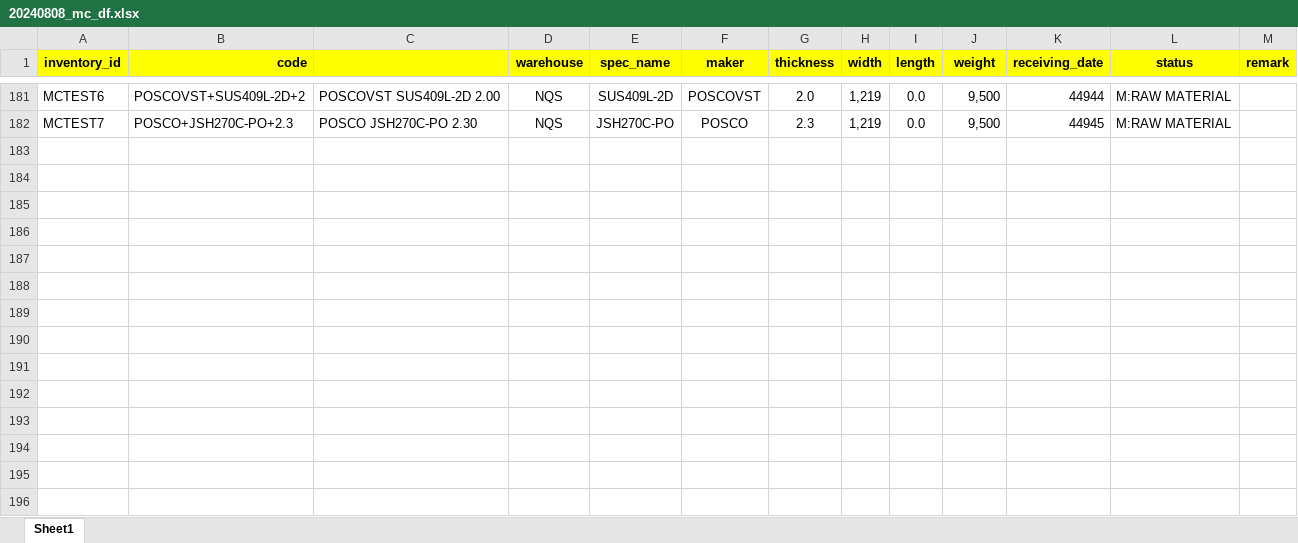
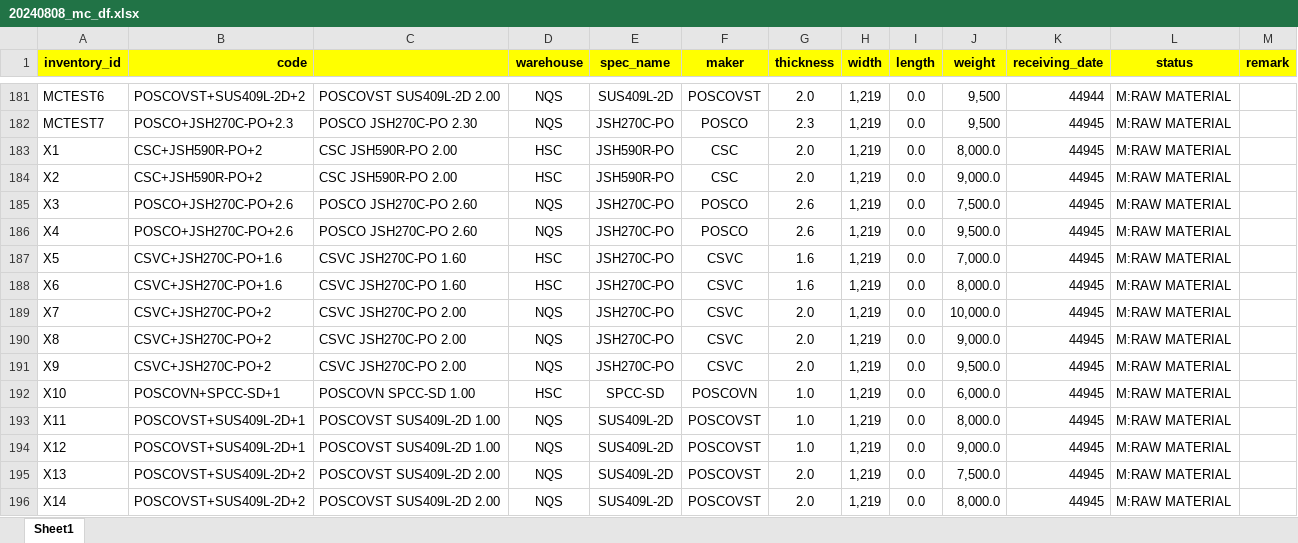
Before and after one commit to non-ceterisparibus/test_cutting_stock_optima, an Excel workbook: scr/data/20240808_mc_df.xlsx, sheet Sheet1, drawn as a sheet; only a part is shown, gaps mark what is left out; values as stored, in another font and other column widths than the file's, no borders; conditional formats not drawn; the diff names each change by its address in the sheet, - before the commit and + after, or states it on an @@ line.

Commit message:
Update 20240808_mc_df.xlsx

```diff
--- a/scr/data/20240808_mc_df.xlsx (sheet Sheet1)
+++ b/scr/data/20240808_mc_df.xlsx (sheet Sheet1)
+row 183: X1 | CSC+JSH590R-PO+2 | CSC JSH590R-PO 2.00 | HSC | JSH590R-PO | CSC | 2.0 | 1,219 | 0.0 | 8,000.0 | 44945 | M:RAW MATERIAL
+row 184: X2 | CSC+JSH590R-PO+2 | CSC JSH590R-PO 2.00 | HSC | JSH590R-PO | CSC | 2.0 | 1,219 | 0.0 | 9,000.0 | 44945 | M:RAW MATERIAL
+row 185: X3 | POSCO+JSH270C-PO+2.6 | POSCO JSH270C-PO 2.60 | NQS | JSH270C-PO | POSCO | 2.6 | 1,219 | 0.0 | 7,500.0 | 44945 | M:RAW MATERIAL
+row 186: X4 | POSCO+JSH270C-PO+2.6 | POSCO JSH270C-PO 2.60 | NQS | JSH270C-PO | POSCO | 2.6 | 1,219 | 0.0 | 9,500.0 | 44945 | M:RAW MATERIAL
+row 187: X5 | CSVC+JSH270C-PO+1.6 | CSVC JSH270C-PO 1.60 | HSC | JSH270C-PO | CSVC | 1.6 | 1,219 | 0.0 | 7,000.0 | 44945 | M:RAW MATERIAL
+row 188: X6 | CSVC+JSH270C-PO+1.6 | CSVC JSH270C-PO 1.60 | HSC | JSH270C-PO | CSVC | 1.6 | 1,219 | 0.0 | 8,000.0 | 44945 | M:RAW MATERIAL
+row 189: X7 | CSVC+JSH270C-PO+2 | CSVC JSH270C-PO 2.00 | NQS | JSH270C-PO | CSVC | 2.0 | 1,219 | 0.0 | 10,000.0 | 44945 | M:RAW MATERIAL
+row 190: X8 | CSVC+JSH270C-PO+2 | CSVC JSH270C-PO 2.00 | NQS | JSH270C-PO | CSVC | 2.0 | 1,219 | 0.0 | 9,000.0 | 44945 | M:RAW MATERIAL
+row 191: X9 | CSVC+JSH270C-PO+2 | CSVC JSH270C-PO 2.00 | NQS | JSH270C-PO | CSVC | 2.0 | 1,219 | 0.0 | 9,500.0 | 44945 | M:RAW MATERIAL
+row 192: X10 | POSCOVN+SPCC-SD+1 | POSCOVN SPCC-SD 1.00 | HSC | SPCC-SD | POSCOVN | 1.0 | 1,219 | 0.0 | 6,000.0 | 44945 | M:RAW MATERIAL
+row 193: X11 | POSCOVST+SUS409L-2D+1 | POSCOVST SUS409L-2D 1.00 | NQS | SUS409L-2D | POSCOVST | 1.0 | 1,219 | 0.0 | 8,000.0 | 44945 | M:RAW MATERIAL
+row 194: X12 | POSCOVST+SUS409L-2D+1 | POSCOVST SUS409L-2D 1.00 | NQS | SUS409L-2D | POSCOVST | 1.0 | 1,219 | 0.0 | 9,000.0 | 44945 | M:RAW MATERIAL
+row 195: X13 | POSCOVST+SUS409L-2D+2 | POSCOVST SUS409L-2D 2.00 | NQS | SUS409L-2D | POSCOVST | 2.0 | 1,219 | 0.0 | 7,500.0 | 44945 | M:RAW MATERIAL
+row 196: X14 | POSCOVST+SUS409L-2D+2 | POSCOVST SUS409L-2D 2.00 | NQS | SUS409L-2D | POSCOVST | 2.0 | 1,219 | 0.0 | 8,000.0 | 44945 | M:RAW MATERIAL
```
